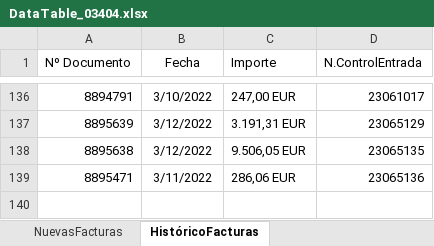
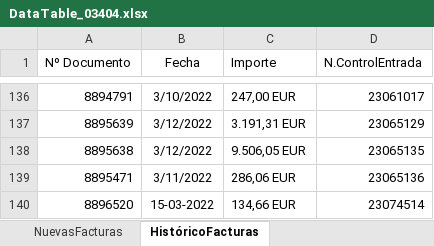
Before and after one commit to avisaRPA/EntradasFacturasET2000, an Excel workbook: DataTable_03404.xlsx, sheet HistóricoFacturas, drawn as a sheet; only a part is shown, gaps mark what is left out; values as stored, in another font and other column widths than the file's, no borders; the diff names each change by its address in the sheet, - before the commit and + after, or states it on an @@ line.

```diff
--- a/DataTable_03404.xlsx (sheet HistóricoFacturas)
+++ b/DataTable_03404.xlsx (sheet HistóricoFacturas)
+row 140: 8896520 | 15-03-2022 | 134,66 EUR | 23074514
```
Also changed, not shown: Config.xlsx, DataTable.xlsx, 4 other files.
